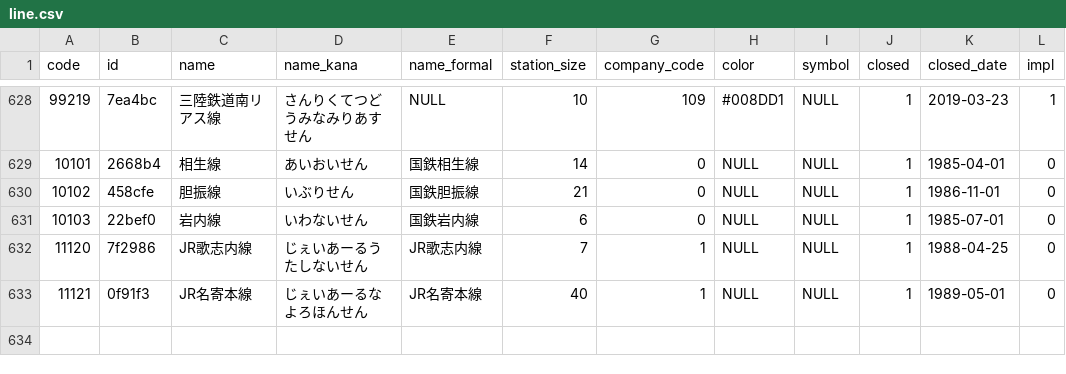
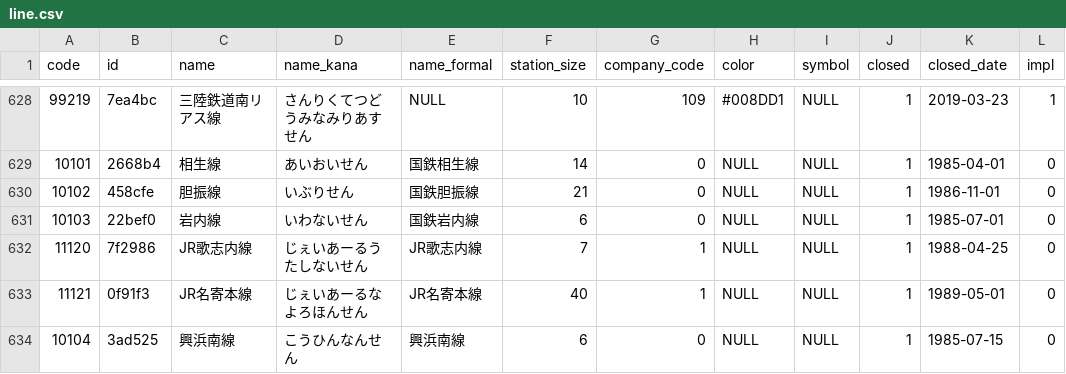
Before and after one commit to Seo-4d696b75/station_database, a CSV file: src/line.csv, drawn as a sheet; only a part is shown, gaps mark what is left out; the diff names each change by its address in the sheet, - before the commit and + after, or states it on an @@ line.

```diff
--- a/src/line.csv
+++ b/src/line.csv
+row 634: 10104 | 3ad525 | 興浜南線 | こうひんなんせん | 興浜南線 | 6 | 0 | NULL | NULL | 1 | 1985-07-15 | 0
```
Also changed, not shown: src/extra/station.csv, src/register.csv, 13 other files.
